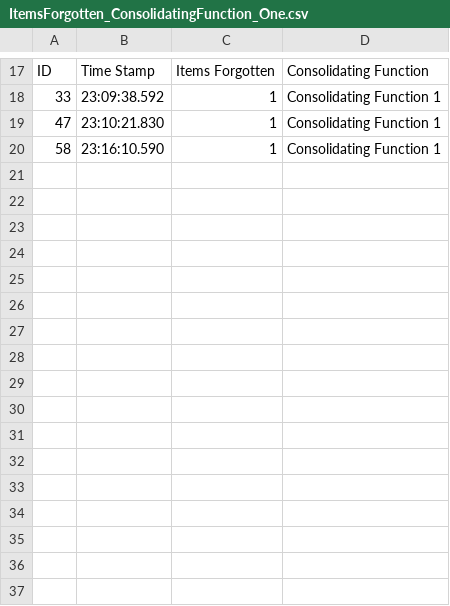
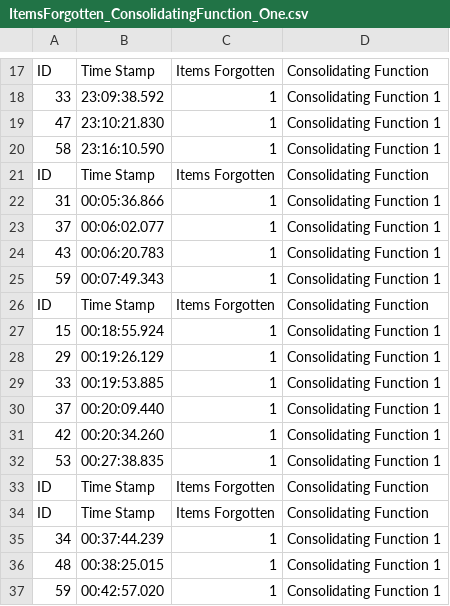
Before and after one commit to FabioTorello/fuzzy_sit, a CSV file: fuzzy_sit_memory_pkgs/memory_pkg/memory_service/Logfiles/ItemsForgotten_ConsolidatingFunction_One.csv, drawn as a sheet; only a part is shown, gaps mark what is left out; the diff names each change by its address in the sheet, - before the commit and + after, or states it on an @@ line.

```diff
--- a/fuzzy_sit_memory_pkgs/memory_pkg/memory_service/Logfiles/ItemsForgotten_ConsolidatingFunction_One.csv
+++ b/fuzzy_sit_memory_pkgs/memory_pkg/memory_service/Logfiles/ItemsForgotten_ConsolidatingFunction_One.csv
+row 21: ID | Time Stamp | Items Forgotten | Consolidating Function
+row 22: 31 | 00:05:36.866 | 1 | Consolidating Function 1
+row 23: 37 | 00:06:02.077 | 1 | Consolidating Function 1
+row 24: 43 | 00:06:20.783 | 1 | Consolidating Function 1
+row 25: 59 | 00:07:49.343 | 1 | Consolidating Function 1
+row 26: ID | Time Stamp | Items Forgotten | Consolidating Function
+row 27: 15 | 00:18:55.924 | 1 | Consolidating Function 1
+row 28: 29 | 00:19:26.129 | 1 | Consolidating Function 1
+row 29: 33 | 00:19:53.885 | 1 | Consolidating Function 1
+row 30: 37 | 00:20:09.440 | 1 | Consolidating Function 1
+row 31: 42 | 00:20:34.260 | 1 | Consolidating Function 1
+row 32: 53 | 00:27:38.835 | 1 | Consolidating Function 1
+row 33: ID | Time Stamp | Items Forgotten | Consolidating Function
+row 34: ID | Time Stamp | Items Forgotten | Consolidating Function
+row 35: 34 | 00:37:44.239 | 1 | Consolidating Function 1
+row 36: 48 | 00:38:25.015 | 1 | Consolidating Function 1
+row 37: 59 | 00:42:57.020 | 1 | Consolidating Function 1
```
Also changed, not shown: fuzzy_sit_memory_pkgs/memory_pkg/memory_service/Logfiles/Score_ItemsForgotten_ConsolidatingFunction_One.csv, 9 other files.
